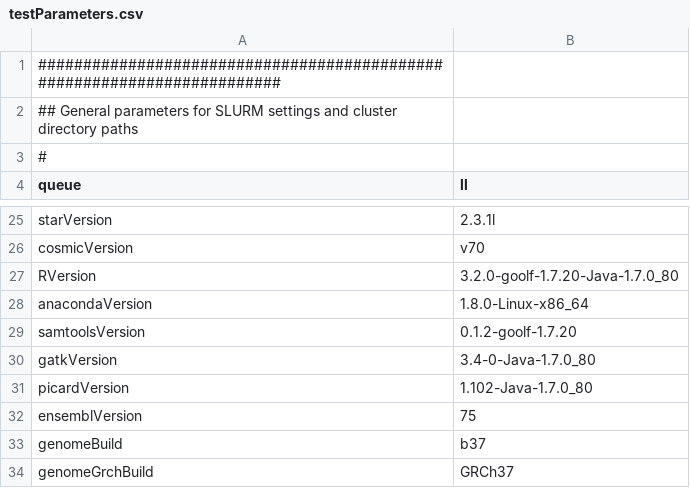
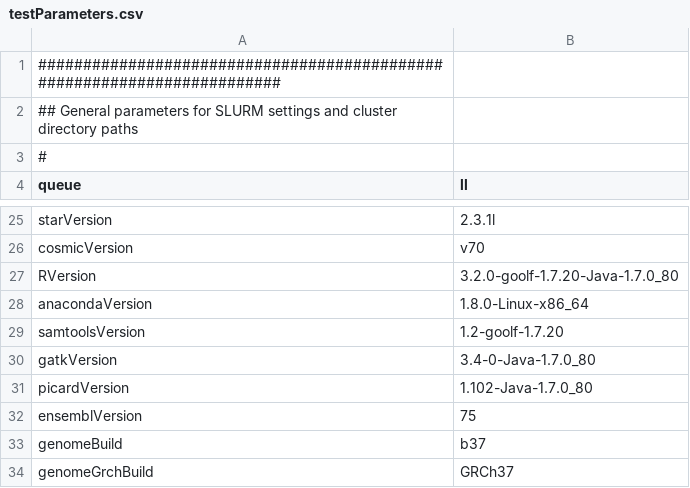
Before and after one commit to molgenis/molgenis-pipelines, a CSV file: compute5/Public_RNA-seq_genotypeCalling/testParameters.csv, drawn as a sheet; only a part is shown, gaps mark what is left out.

Commit message:
samTools version to 1.2 in parameter file of genotypeCalling

```diff
--- a/compute5/Public_RNA-seq_genotypeCalling/testParameters.csv
+++ b/compute5/Public_RNA-seq_genotypeCalling/testParameters.csv
@@ -28,3 +28,3 @@ RVersion,3.2.0-goolf-1.7.20-Java-1.7.0_80
 anacondaVersion,1.8.0-Linux-x86_64
-samtoolsVersion,0.1.2-goolf-1.7.20
+samtoolsVersion,1.2-goolf-1.7.20
 gatkVersion,3.4-0-Java-1.7.0_80
```
